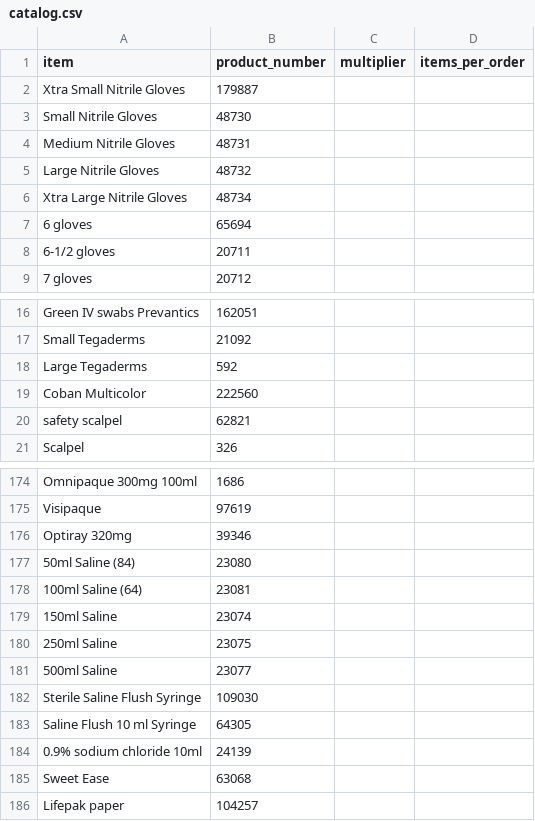
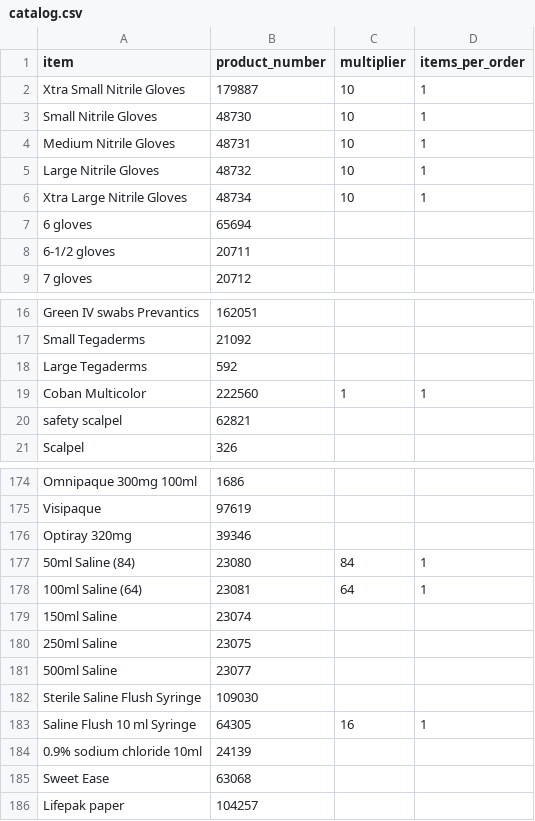
Before and after one commit to yelrambob/supply, a CSV file: data/catalog.csv, drawn as a sheet; only a part is shown, gaps mark what is left out.

Commit message:
Update catalog.csv

```diff
--- a/data/catalog.csv
+++ b/data/catalog.csv
@@ -1,7 +1,7 @@
 item,product_number,multiplier,items_per_order
-Xtra Small Nitrile Gloves,179887
-Small Nitrile Gloves,48730
-Medium Nitrile Gloves,48731
-Large Nitrile Gloves,48732
-Xtra Large Nitrile Gloves,48734
+Xtra Small Nitrile Gloves,179887,10,1
+Small Nitrile Gloves,48730,10,1
+Medium Nitrile Gloves,48731,10,1
+Large Nitrile Gloves,48732,10,1
+Xtra Large Nitrile Gloves,48734,10,1
 6 gloves ,65694
@@ -18,3 +18,3 @@ Small Tegaderms,21092
 Large Tegaderms,592
-Coban Multicolor,222560
+Coban Multicolor,222560,1,1
 safety scalpel,62821
@@ -176,4 +176,4 @@ Visipaque ,97619
 Optiray 320mg ,39346
-50ml Saline (84),23080
-100ml Saline (64),23081
+50ml Saline (84),23080,84,1
+100ml Saline (64),23081,64,1
 150ml Saline,23074
@@ -182,3 +182,3 @@ Optiray 320mg ,39346
 Sterile Saline Flush Syringe,109030
-Saline Flush 10 ml Syringe,64305
+Saline Flush 10 ml Syringe,64305,16,1
 0.9% sodium chloride 10ml,24139
```
